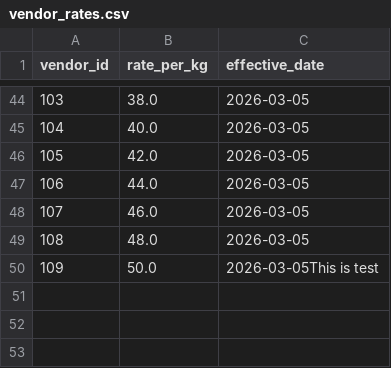
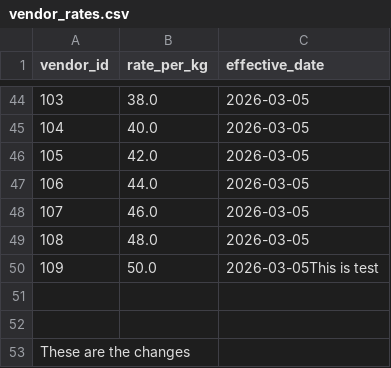
Before and after one commit to PrakAk2107/Practice, a CSV file: vendor_rates.csv, drawn as a sheet; only a part is shown, gaps mark what is left out.

Commit message:
changes in the main branch

```diff
--- a/vendor_rates.csv
+++ b/vendor_rates.csv
@@ -50 +50,4 @@ vendor_id,rate_per_kg,effective_date
 109,50.0,2026-03-05This is test
+
+
+These are the changes
```
